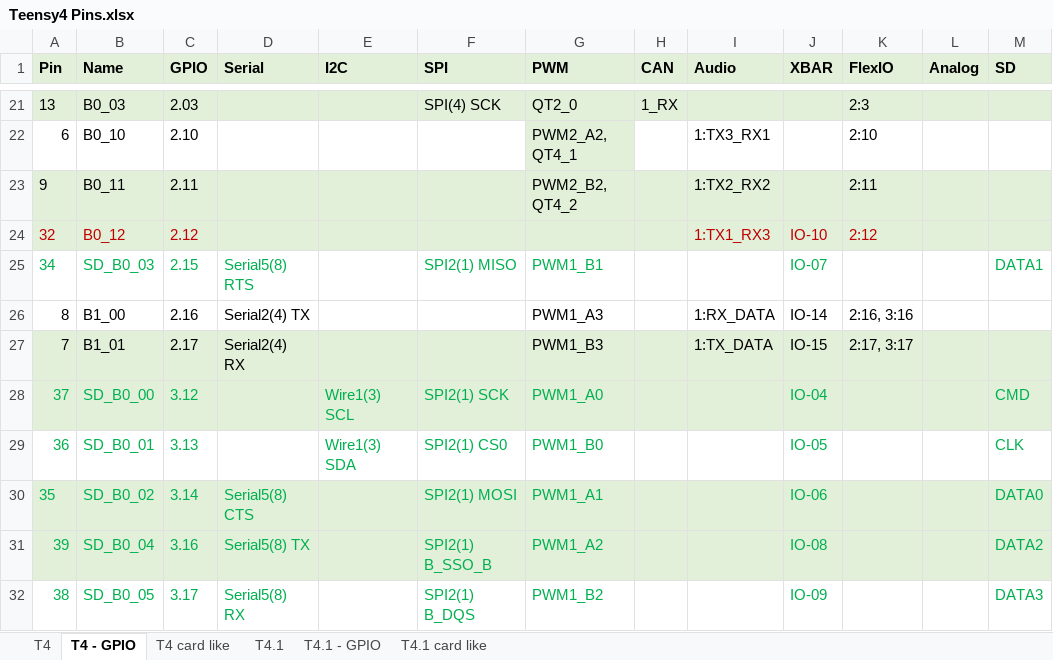
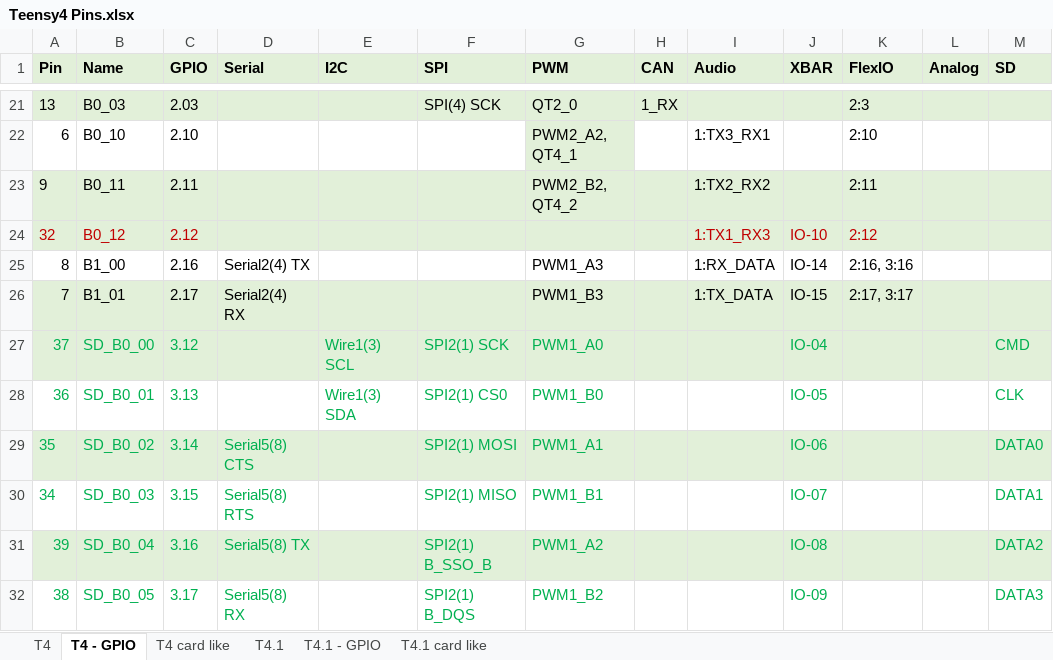
Before and after one commit to KurtE/TeensyDocuments, an Excel workbook: Teensy4 Pins.xlsx, sheet T4 - GPIO, drawn as a sheet; only a part is shown, gaps mark what is left out; values as stored, in another font and other column widths than the file's, no borders; removed rows and columns are numbered as before the commit, all else as after; the diff names each change by its address in the sheet, - before the commit and + after, or states it on an @@ line.

```diff
--- a/Teensy4 Pins.xlsx (sheet T4 - GPIO)
+++ b/Teensy4 Pins.xlsx (sheet T4 - GPIO)
-row 25: 34 | SD_B0_03 | 2.15 | Serial5(8) RTS |  | SPI2(1) MISO | PWM1_B1 |  |  | IO-07 |  |  | DATA1
+row 30: 34 | SD_B0_03 | 3.15 | Serial5(8) RTS |  | SPI2(1) MISO | PWM1_B1 |  |  | IO-07 |  |  | DATA1
```
Also changed, not shown: sheet T4.1 - GPIO, sheet T4, sheet T4.1, sheet T4 card like, sheet T4.1 card like, 2 other files.
